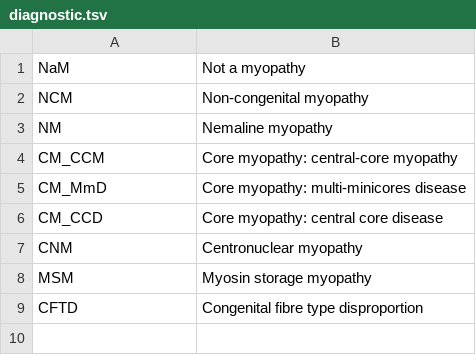
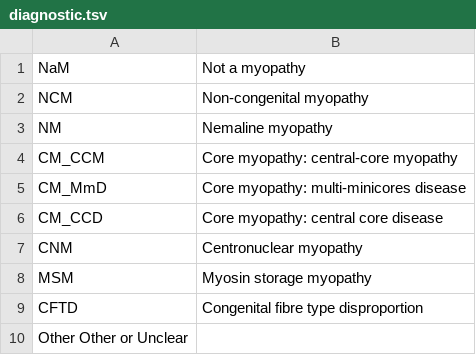
Before and after one commit to lambda-science/IMPatienT, a TSV file: config/diagnostic.tsv, drawn as a sheet.

Commit message:
Other disease

```diff
--- a/config/diagnostic.tsv
+++ b/config/diagnostic.tsv
@@ -9 +9,2 @@ MSM	Myosin storage myopathy
 CFTD	Congenital fibre type disproportion
+Other   Other or Unclear
```
